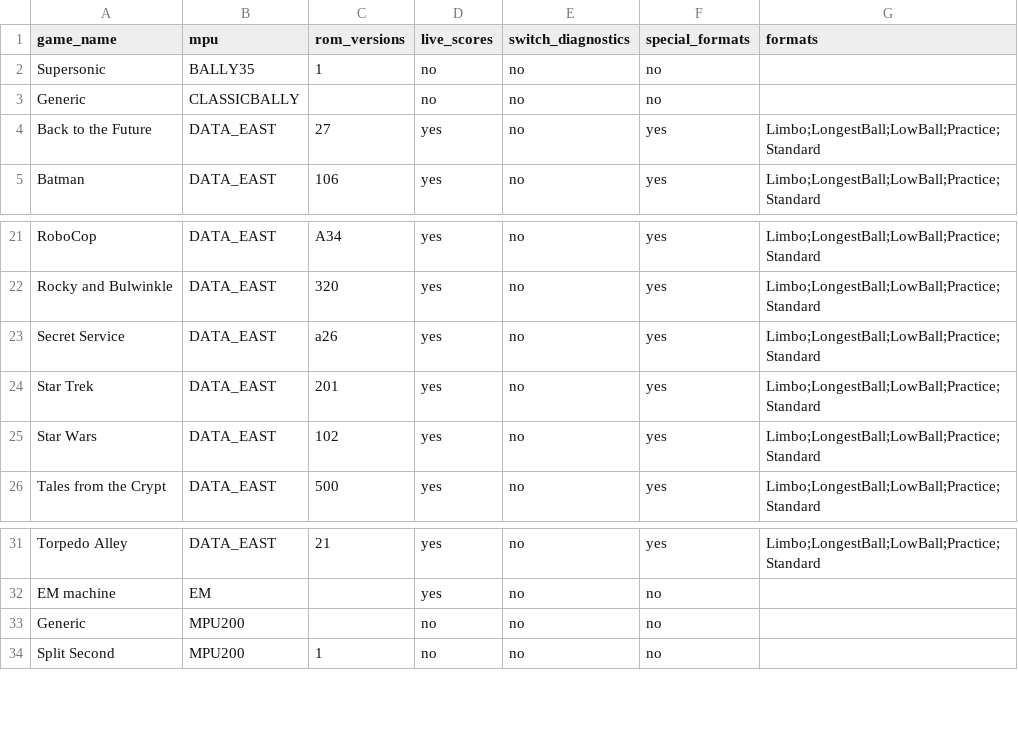
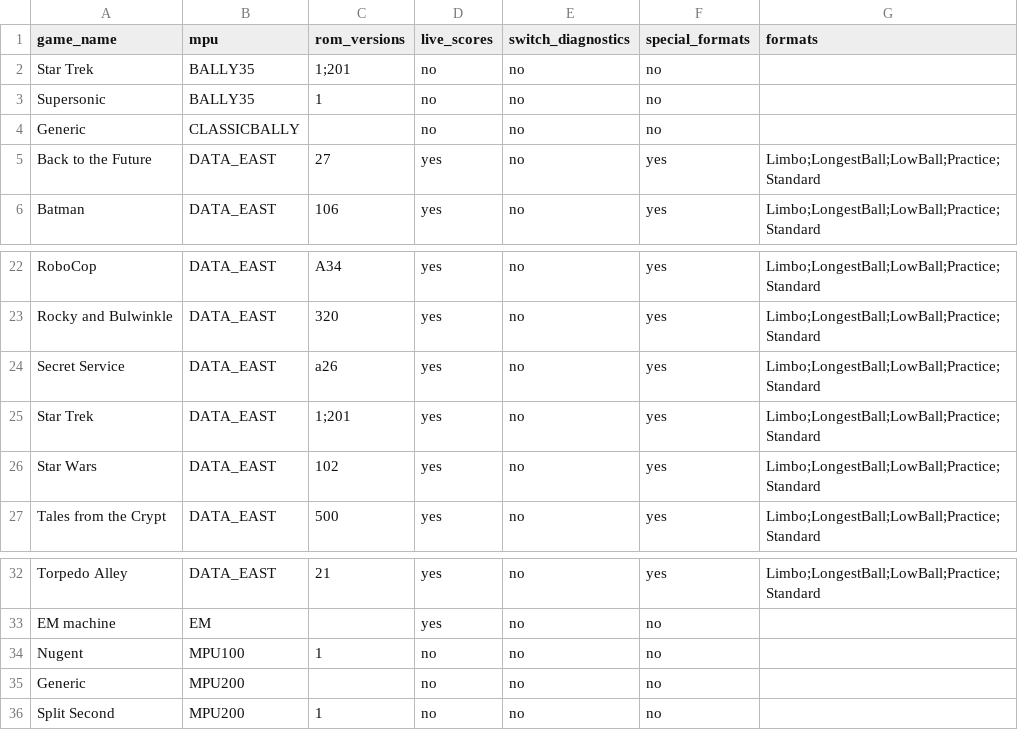
Before and after one commit to warped-pinball/vector, a CSV file: dev/generated/specialfeatures.csv, drawn as a sheet; only a part is shown, gaps mark what is left out.

Commit message:
chore: regenerate specialfeatures CSV [skip ci]

```diff
--- a/dev/generated/specialfeatures.csv
+++ b/dev/generated/specialfeatures.csv
@@ -1,2 +1,3 @@
 game_name,mpu,rom_versions,live_scores,switch_diagnostics,special_formats,formats
+Star Trek,BALLY35,1;201,no,no,no,
 Supersonic,BALLY35,1,no,no,no,
@@ -23,3 +24,3 @@ Rocky and Bulwinkle,DATA_EAST,320,yes,no,yes,Limbo;LongestBall;LowBall;Practice;
 Secret Service,DATA_EAST,a26,yes,no,yes,Limbo;LongestBall;LowBall;Practice;Standard
-Star Trek,DATA_EAST,201,yes,no,yes,Limbo;LongestBall;LowBall;Practice;Standard
+Star Trek,DATA_EAST,1;201,yes,no,yes,Limbo;LongestBall;LowBall;Practice;Standard
 Star Wars,DATA_EAST,102,yes,no,yes,Limbo;LongestBall;LowBall;Practice;Standard
@@ -32,2 +33,3 @@ Torpedo Alley,DATA_EAST,21,yes,no,yes,Limbo;LongestBall;LowBall;Practice;Standar
 EM machine,EM,,yes,no,no,
+Nugent,MPU100,1,no,no,no,
 Generic,MPU200,,no,no,no,
```
